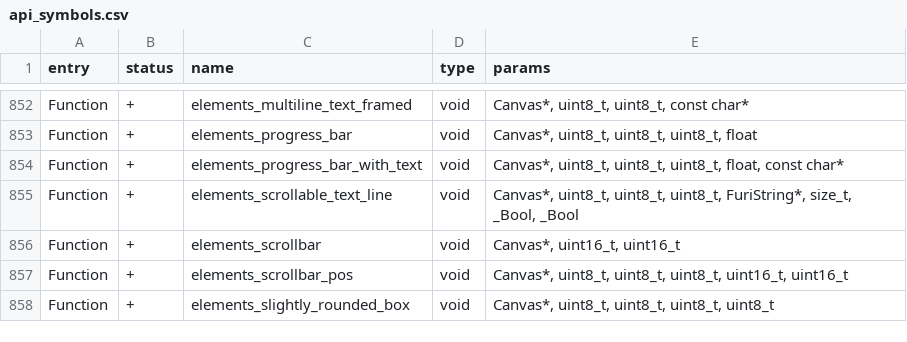
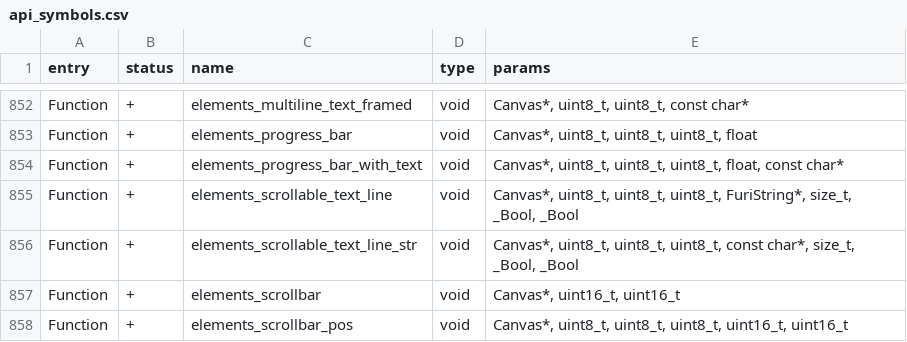
Before and after one commit to Gustav-png/Moon-Firmware, a CSV file: firmware/targets/f7/api_symbols.csv, drawn as a sheet; only a part is shown, gaps mark what is left out; the shorter side is filled out with more unchanged rows.

Commit message:
Add cstr version of elements_scrollable_text_line

```diff
--- a/firmware/targets/f7/api_symbols.csv
+++ b/firmware/targets/f7/api_symbols.csv
@@ -855,2 +855,3 @@ Function,+,elements_progress_bar_with_text,void,"Canvas*, uint8_t, uint8_t, uint
 Function,+,elements_scrollable_text_line,void,"Canvas*, uint8_t, uint8_t, uint8_t, FuriString*, size_t, _Bool, _Bool"
+Function,+,elements_scrollable_text_line_str,void,"Canvas*, uint8_t, uint8_t, uint8_t, const char*, size_t, _Bool, _Bool"
 Function,+,elements_scrollbar,void,"Canvas*, uint16_t, uint16_t"
```
Also changed, not shown: 3 other files.
